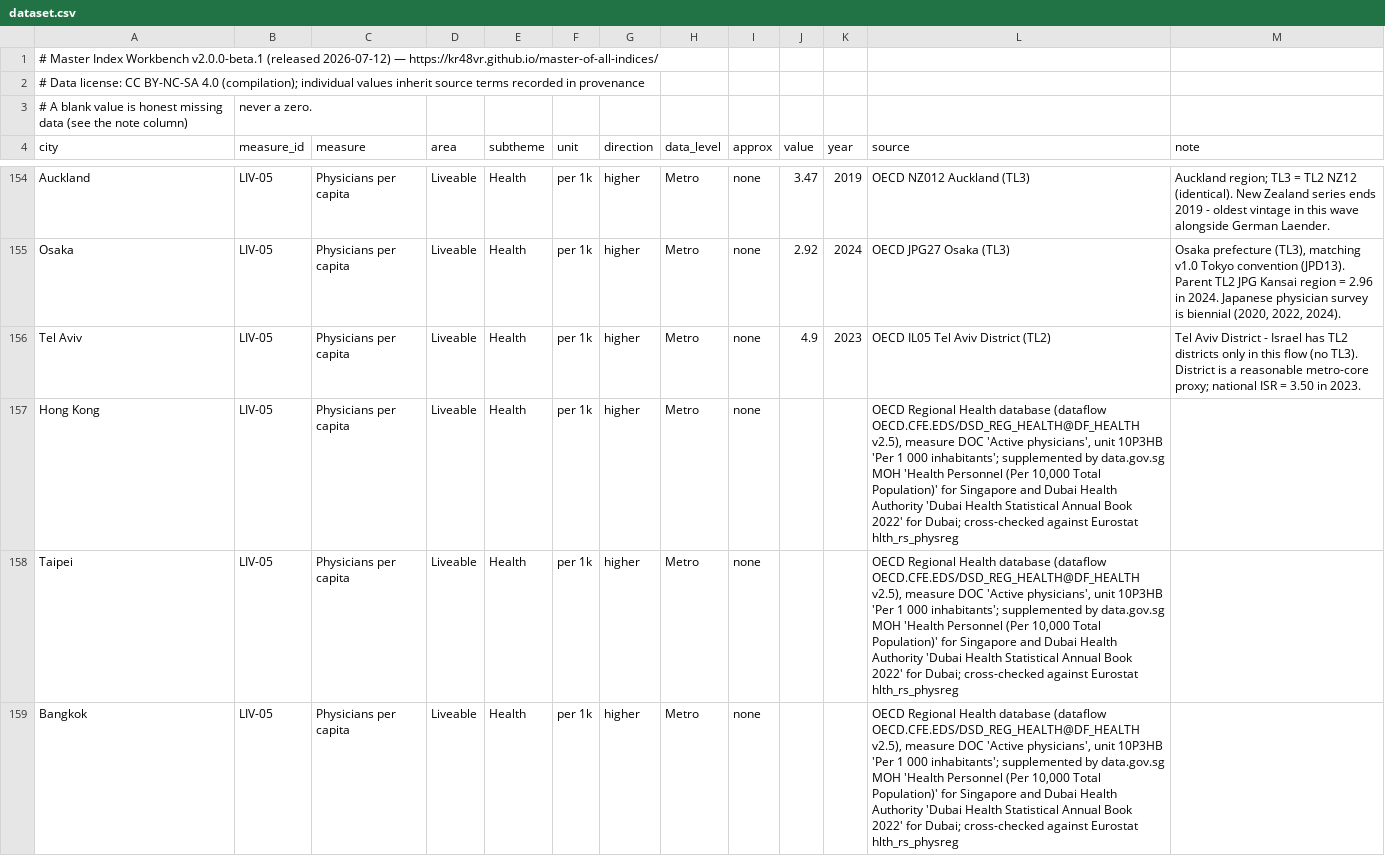
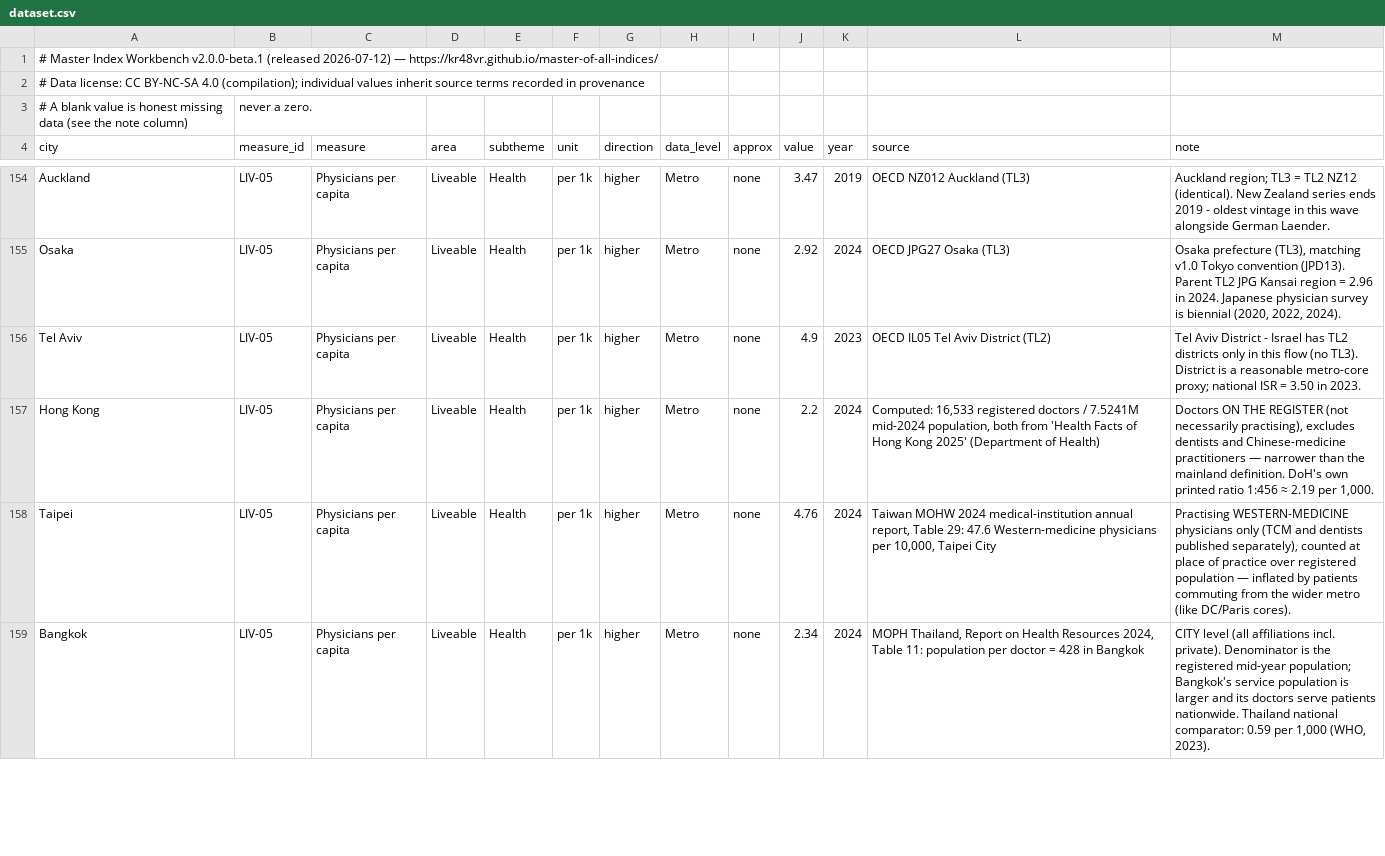
Before and after one commit to KR48VR/master-of-all-indices, a CSV file: dataset.csv, drawn as a sheet; only a part is shown, gaps mark what is left out; the diff covers the shown part only.

```diff
--- a/dataset.csv
+++ b/dataset.csv
@@ -156,4 +156,4 @@ Osaka,LIV-05,Physicians per capita,Liveable,Health,per 1k,higher,Metro,none,2.92
 Tel Aviv,LIV-05,Physicians per capita,Liveable,Health,per 1k,higher,Metro,none,4.9,2023,OECD IL05 Tel Aviv District (TL2),Tel Aviv District - Israel has TL2 districts only in this flow (no TL3). District is a reasonable metro-core proxy; national ISR = 3.50 in 2023.
-Hong Kong,LIV-05,Physicians per capita,Liveable,Health,per 1k,higher,Metro,none,,,"OECD Regional Health database (dataflow OECD.CFE.EDS/DSD_REG_HEALTH@DF_HEALTH v2.5), measure DOC 'Active physicians', unit 10P3HB 'Per 1 000 inhabitants'; supplemented by data.gov.sg MOH 'Health Personnel (Per 10,000 Total Population)' for Singapore and Dubai Health Authority 'Dubai Health Statistical Annual Book 2022' for Dubai; cross-checked against Eurostat hlth_rs_physreg",
-Taipei,LIV-05,Physicians per capita,Liveable,Health,per 1k,higher,Metro,none,,,"OECD Regional Health database (dataflow OECD.CFE.EDS/DSD_REG_HEALTH@DF_HEALTH v2.5), measure DOC 'Active physicians', unit 10P3HB 'Per 1 000 inhabitants'; supplemented by data.gov.sg MOH 'Health Personnel (Per 10,000 Total Population)' for Singapore and Dubai Health Authority 'Dubai Health Statistical Annual Book 2022' for Dubai; cross-checked against Eurostat hlth_rs_physreg",
-Bangkok,LIV-05,Physicians per capita,Liveable,Health,per 1k,higher,Metro,none,,,"OECD Regional Health database (dataflow OECD.CFE.EDS/DSD_REG_HEALTH@DF_HEALTH v2.5), measure DOC 'Active physicians', unit 10P3HB 'Per 1 000 inhabitants'; supplemented by data.gov.sg MOH 'Health Personnel (Per 10,000 Total Population)' for Singapore and Dubai Health Authority 'Dubai Health Statistical Annual Book 2022' for Dubai; cross-checked against Eurostat hlth_rs_physreg",
+Hong Kong,LIV-05,Physicians per capita,Liveable,Health,per 1k,higher,Metro,none,2.2,2024,"Computed: 16,533 registered doctors / 7.5241M mid-2024 population, both from 'Health Facts of Hong Kong 2025' (Department of Health)","Doctors ON THE REGISTER (not necessarily practising), excludes dentists and Chinese-medicine practitioners — narrower than the mainland definition. DoH's own printed ratio 1:456 ≈ 2.19 per 1,000."
+Taipei,LIV-05,Physicians per capita,Liveable,Health,per 1k,higher,Metro,none,4.76,2024,"Taiwan MOHW 2024 medical-institution annual report, Table 29: 47.6 Western-medicine physicians per 10,000, Taipei City","Practising WESTERN-MEDICINE physicians only (TCM and dentists published separately), counted at place of practice over registered population — inflated by patients commuting from the wider metro (like DC/Paris cores)."
+Bangkok,LIV-05,Physicians per capita,Liveable,Health,per 1k,higher,Metro,none,2.34,2024,"MOPH Thailand, Report on Health Resources 2024, Table 11: population per doctor = 428 in Bangkok","CITY level (all affiliations incl. private). Denominator is the registered mid-year population; Bangkok's service population is larger and its doctors serve patients nationwide. Thailand national comparator: 0.59 per 1,000 (WHO, 2023)."
```
Also changed, not shown: 140 edited cells elsewhere in this file, 1 other file.
